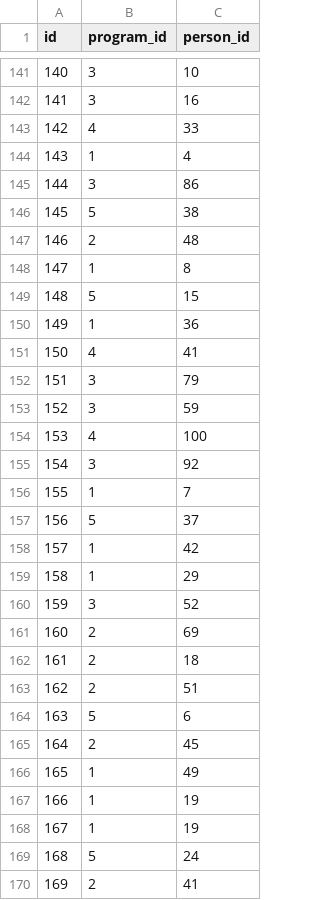
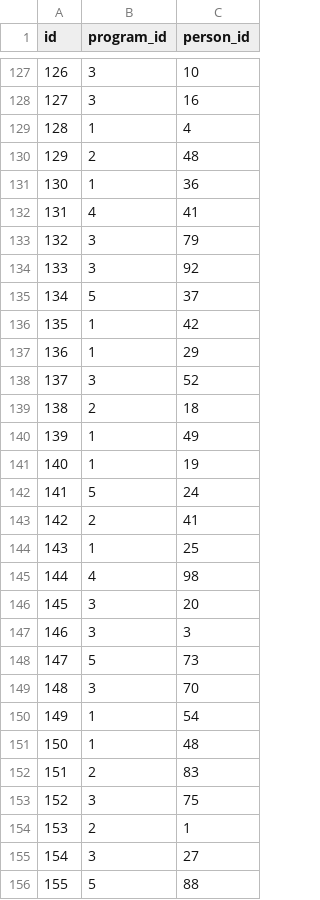
Before and after one commit to smimram/Internship-Web-App, a CSV file: data/person_program.csv, drawn as a sheet; only a part is shown, gaps mark what is left out; the shorter side is filled out with more unchanged rows; the diff covers the shown part only; the diff names each change by its address in the sheet, - before the commit and + after, or states it on an @@ line.

```diff
--- a/data/person_program.csv
+++ b/data/person_program.csv
@@ column A (id) renumbered from row 20 down @@
-row 143: 142 | 4 | 33
-row 145: 144 | 3 | 86
-row 146: 145 | 5 | 38
-row 148: 147 | 1 | 8
-row 149: 148 | 5 | 15
-row 153: 152 | 3 | 59
-row 154: 153 | 4 | 100
-row 156: 155 | 1 | 7
-row 161: 160 | 2 | 69
-row 163: 162 | 2 | 51
-row 164: 163 | 5 | 6
-row 165: 164 | 2 | 45
-row 167: 166 | 1 | 19
```
Also changed, not shown: 36 removed rows elsewhere in this file, data/person_roles.csv, 8 other files.
